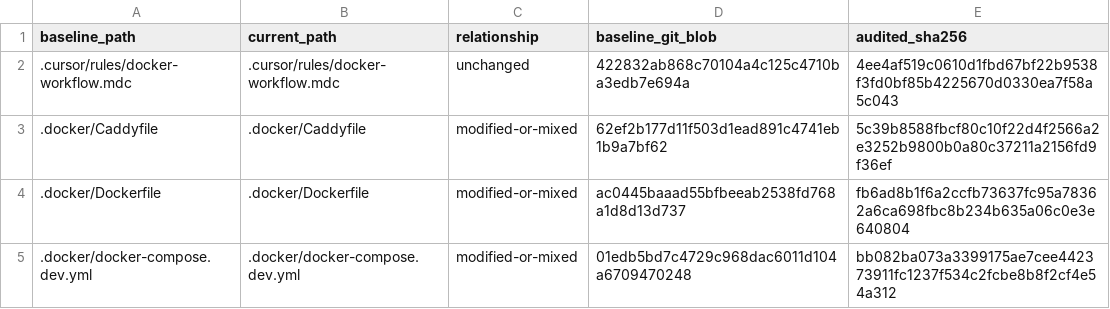
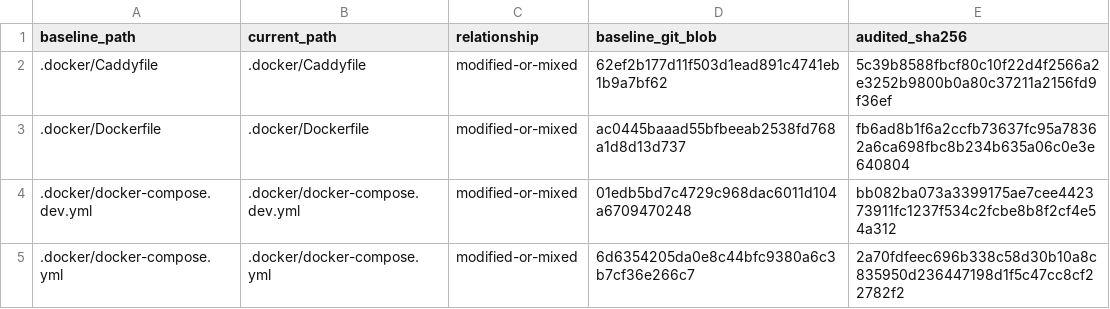
Before and after one commit to CzarMich/openehr_FHIR_Modeller, a TSV file: docs/licensing/upstream-inventory.tsv, drawn as a sheet; only a part is shown; the shorter side is filled out with more unchanged rows; the diff names each change by its address in the sheet, - before the commit and + after, or states it on an @@ line.

```diff
--- a/docs/licensing/upstream-inventory.tsv
+++ b/docs/licensing/upstream-inventory.tsv
-row 2: .cursor/rules/docker-workflow.mdc | .cursor/rules/docker-workflow.mdc | unchanged | 422832ab868c70104a4c125c4710ba3edb7e694a | 4ee4af519c0610d1fbd67bf22b9538f3fd0bf85b4225670d0330ea7f58a5c043
```
Also changed, not shown: 52 other files.
